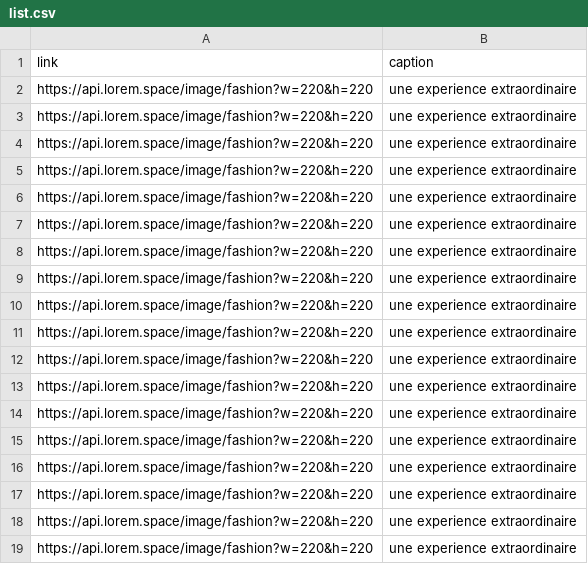
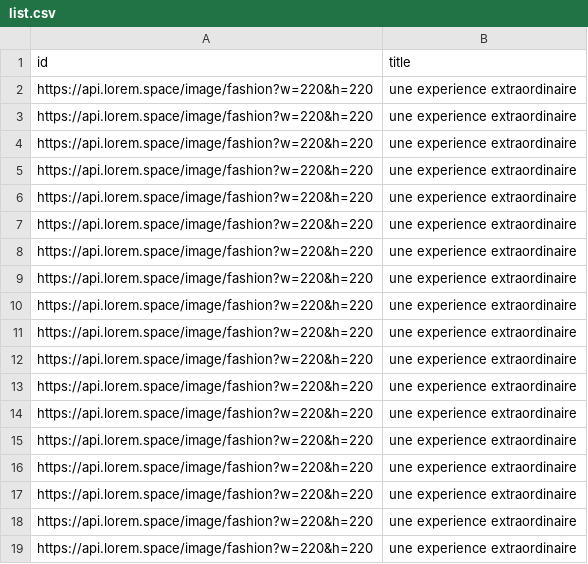
Before and after one commit to amispourlavie/cms, a CSV file: preview/lang/ar/videos/list.csv, drawn as a sheet; removed rows and columns are numbered as before the commit, all else as after; the diff names each change by its address in the sheet, - before the commit and + after, or states it on an @@ line.

Commit message:
Update list.csv

```diff
--- a/preview/lang/ar/videos/list.csv
+++ b/preview/lang/ar/videos/list.csv
-row 1: link | caption
+row 1: id | title
```
